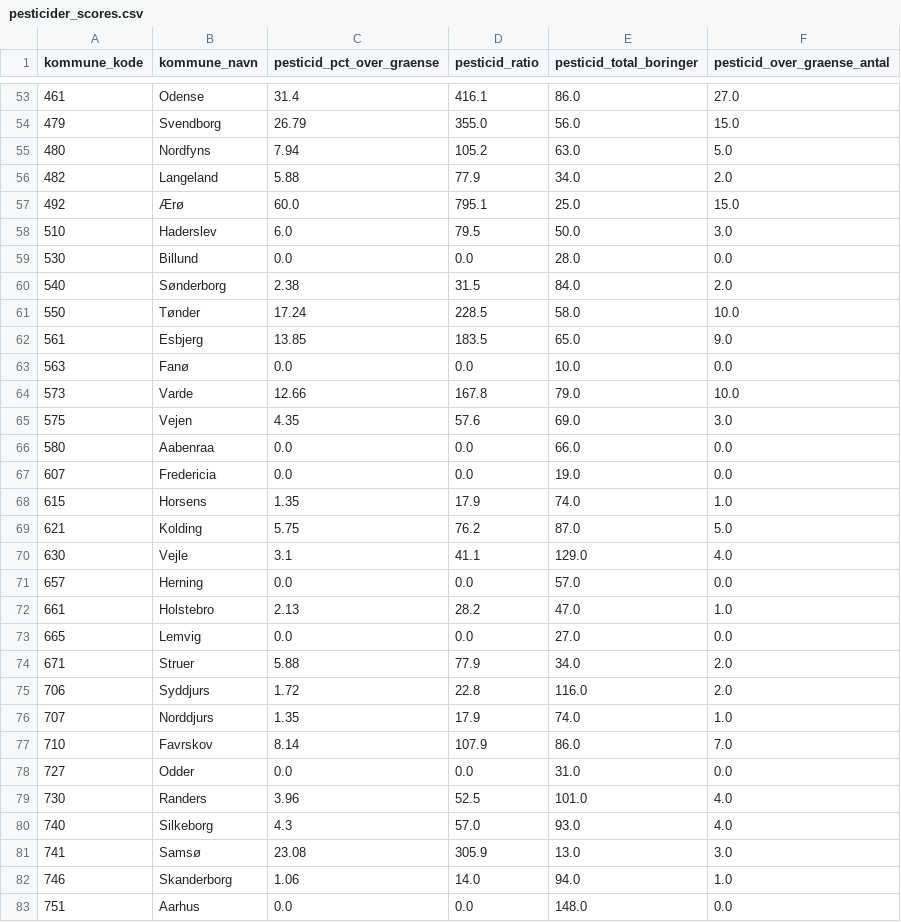
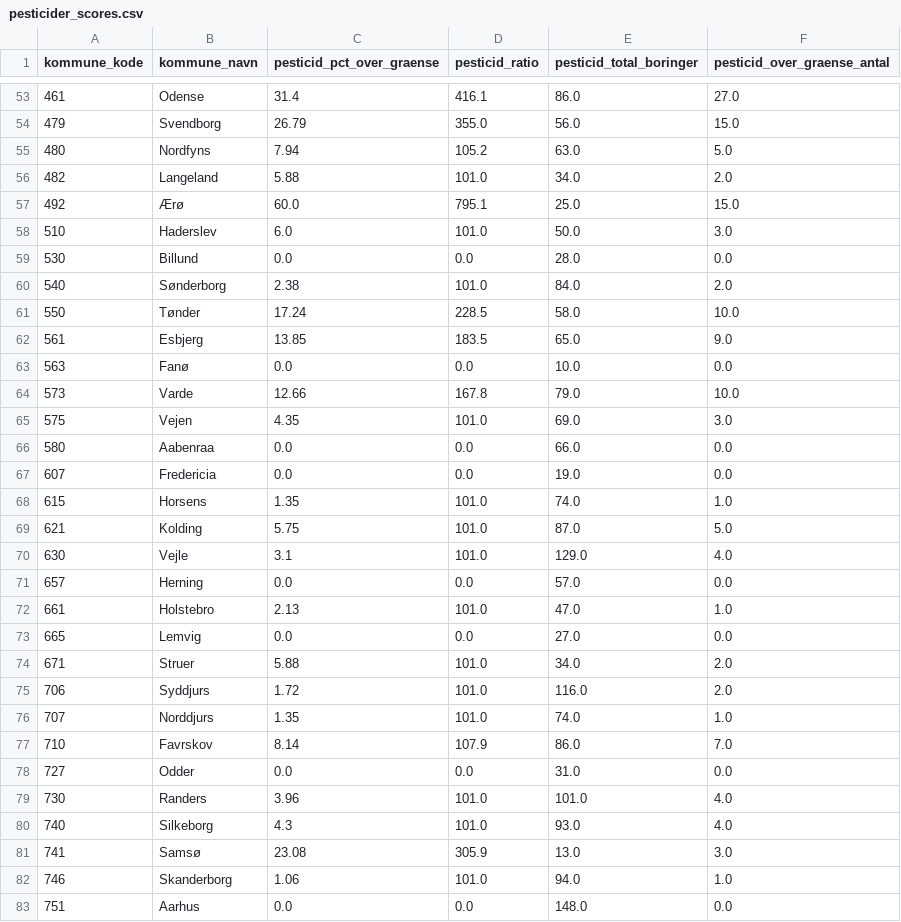
Before and after one commit to augustseptimius-beep/doughnut, a CSV file: data/pesticider_scores.csv, drawn as a sheet; only a part is shown, gaps mark what is left out; the diff covers the shown part only.

```diff
--- a/data/pesticider_scores.csv
+++ b/data/pesticider_scores.csv
@@ -55,7 +55,7 @@ kommune_kode,kommune_navn,pesticid_pct_over_graense,pesticid_ratio,pesticid_tota
 480,Nordfyns,7.94,105.2,63.0,5.0
-482,Langeland,5.88,77.9,34.0,2.0
+482,Langeland,5.88,101.0,34.0,2.0
 492,Ærø,60.0,795.1,25.0,15.0
-510,Haderslev,6.0,79.5,50.0,3.0
+510,Haderslev,6.0,101.0,50.0,3.0
 530,Billund,0.0,0.0,28.0,0.0
-540,Sønderborg,2.38,31.5,84.0,2.0
+540,Sønderborg,2.38,101.0,84.0,2.0
 550,Tønder,17.24,228.5,58.0,10.0
@@ -64,20 +64,20 @@ kommune_kode,kommune_navn,pesticid_pct_over_graense,pesticid_ratio,pesticid_tota
 573,Varde,12.66,167.8,79.0,10.0
-575,Vejen,4.35,57.6,69.0,3.0
+575,Vejen,4.35,101.0,69.0,3.0
 580,Aabenraa,0.0,0.0,66.0,0.0
 607,Fredericia,0.0,0.0,19.0,0.0
-615,Horsens,1.35,17.9,74.0,1.0
-621,Kolding,5.75,76.2,87.0,5.0
-630,Vejle,3.1,41.1,129.0,4.0
+615,Horsens,1.35,101.0,74.0,1.0
+621,Kolding,5.75,101.0,87.0,5.0
+630,Vejle,3.1,101.0,129.0,4.0
 657,Herning,0.0,0.0,57.0,0.0
-661,Holstebro,2.13,28.2,47.0,1.0
+661,Holstebro,2.13,101.0,47.0,1.0
 665,Lemvig,0.0,0.0,27.0,0.0
-671,Struer,5.88,77.9,34.0,2.0
-706,Syddjurs,1.72,22.8,116.0,2.0
-707,Norddjurs,1.35,17.9,74.0,1.0
+671,Struer,5.88,101.0,34.0,2.0
+706,Syddjurs,1.72,101.0,116.0,2.0
+707,Norddjurs,1.35,101.0,74.0,1.0
 710,Favrskov,8.14,107.9,86.0,7.0
 727,Odder,0.0,0.0,31.0,0.0
-730,Randers,3.96,52.5,101.0,4.0
-740,Silkeborg,4.3,57.0,93.0,4.0
+730,Randers,3.96,101.0,101.0,4.0
+740,Silkeborg,4.3,101.0,93.0,4.0
 741,Samsø,23.08,305.9,13.0,3.0
-746,Skanderborg,1.06,14.0,94.0,1.0
+746,Skanderborg,1.06,101.0,94.0,1.0
 751,Aarhus,0.0,0.0,148.0,0.0
```
Also changed, not shown: 29 edited cells elsewhere in this file, 6 other files.
